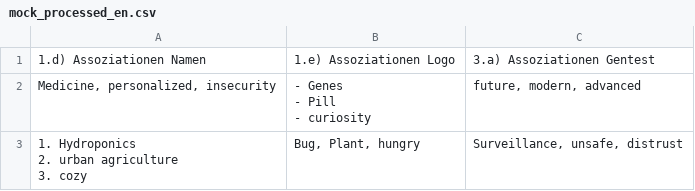
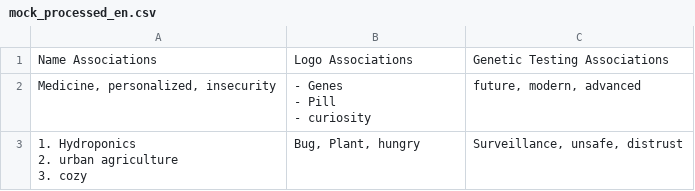
Before and after one commit to hpi-dhc/PharMe, a CSV file: interview-analysis/interview-mocks/mock_processed_en.csv, drawn as a sheet; removed rows and columns are numbered as before the commit, all else as after; the diff names each change by its address in the sheet, - before the commit and + after, or states it on an @@ line.

Commit message:
refactor(interview-analysis): get everything ready for review

```diff
--- a/interview-analysis/interview-mocks/mock_processed_en.csv
+++ b/interview-analysis/interview-mocks/mock_processed_en.csv
-row 1: 1.d) Assoziationen Namen | 1.e) Assoziationen Logo | 3.a) Assoziationen Gentest
+row 1: Name Associations | Logo Associations | Genetic Testing Associations
```
Also changed, not shown: interview-analysis/interview-mocks/mock_raw.csv, 9 other files.
